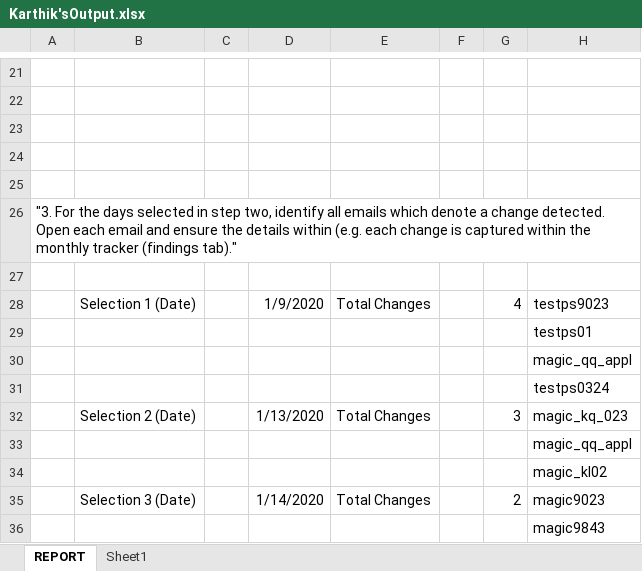
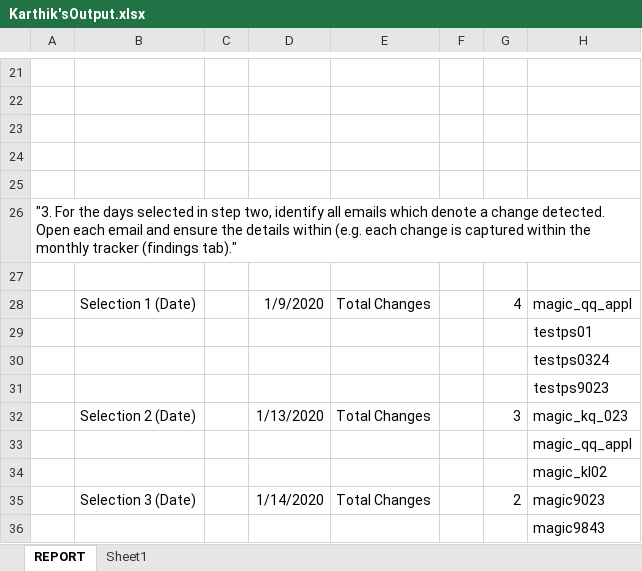
Before and after one commit to doidgedylan/Robotic_Process_Automation, an Excel workbook: Karthik'sOutput.xlsx, sheet REPORT, drawn as a sheet; only a part is shown, gaps mark what is left out; values as stored, in another font and other column widths than the file's, no borders; removed rows and columns are numbered as before the commit, all else as after; the diff names each change by its address in the sheet, - before the commit and + after, or states it on an @@ line.

```diff
--- a/Karthik'sOutput.xlsx (sheet REPORT)
+++ b/Karthik'sOutput.xlsx (sheet REPORT)
-H28: testps9023
+H28: magic_qq_appl
-row 30:  |  |  |  |  |  |  | magic_qq_appl
+row 31:  |  |  |  |  |  |  | testps9023
```
Also changed, not shown: FOLDER/Mainfolder/Daily_Change_Monitoring/Findings Tracker.xlsx, Findings Tracker.xlsx, 31 other files.
